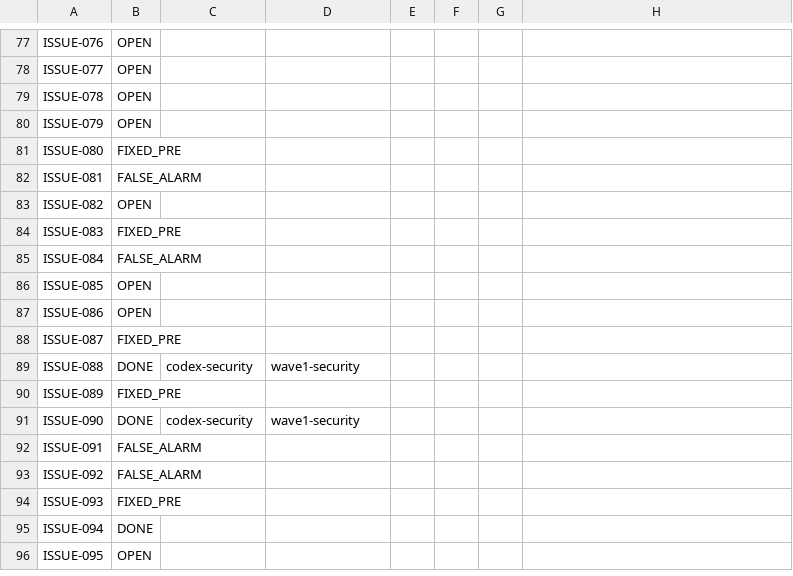
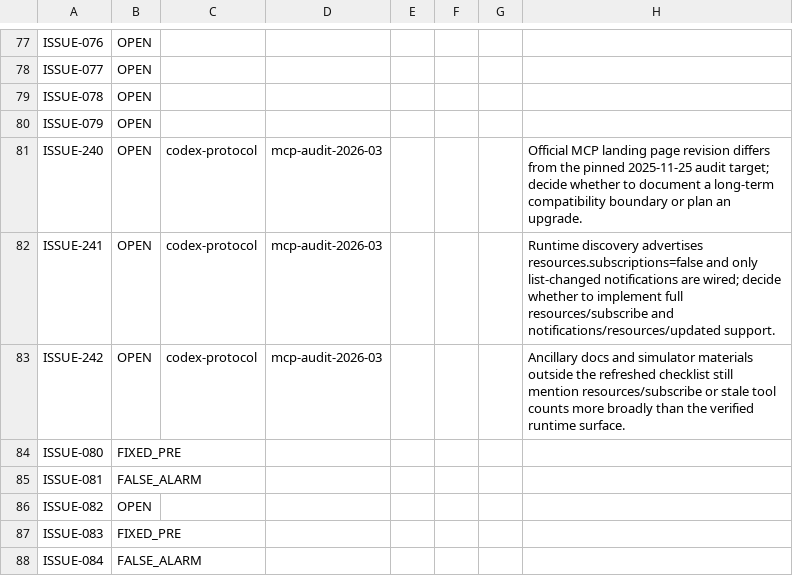
Before and after one commit to khill1269/servalsheets, a CSV file: docs/remediation/issue-tracker.csv, drawn as a sheet; only a part is shown, gaps mark what is left out; the shorter side is filled out with more unchanged rows.

```diff
--- a/docs/remediation/issue-tracker.csv
+++ b/docs/remediation/issue-tracker.csv
@@ -80,2 +80,5 @@ ISSUE-078,OPEN,,,,,,
 ISSUE-079,OPEN,,,,,,
+ISSUE-240,OPEN,codex-protocol,mcp-audit-2026-03,,,,"Official MCP landing page revision differs from the pinned 2025-11-25 audit target; decide whether to document a long-term compatibility boundary or plan an upgrade."
+ISSUE-241,OPEN,codex-protocol,mcp-audit-2026-03,,,,"Runtime discovery advertises resources.subscriptions=false and only list-changed notifications are wired; decide whether to implement full resources/subscribe and notifications/resources/updated support."
+ISSUE-242,OPEN,codex-protocol,mcp-audit-2026-03,,,,"Ancillary docs and simulator materials outside the refreshed checklist still mention resources/subscribe or stale tool counts more broadly than the verified runtime surface."
 ISSUE-080,FIXED_PRE,,,,,,
```
Also changed, not shown: 11 other files.
